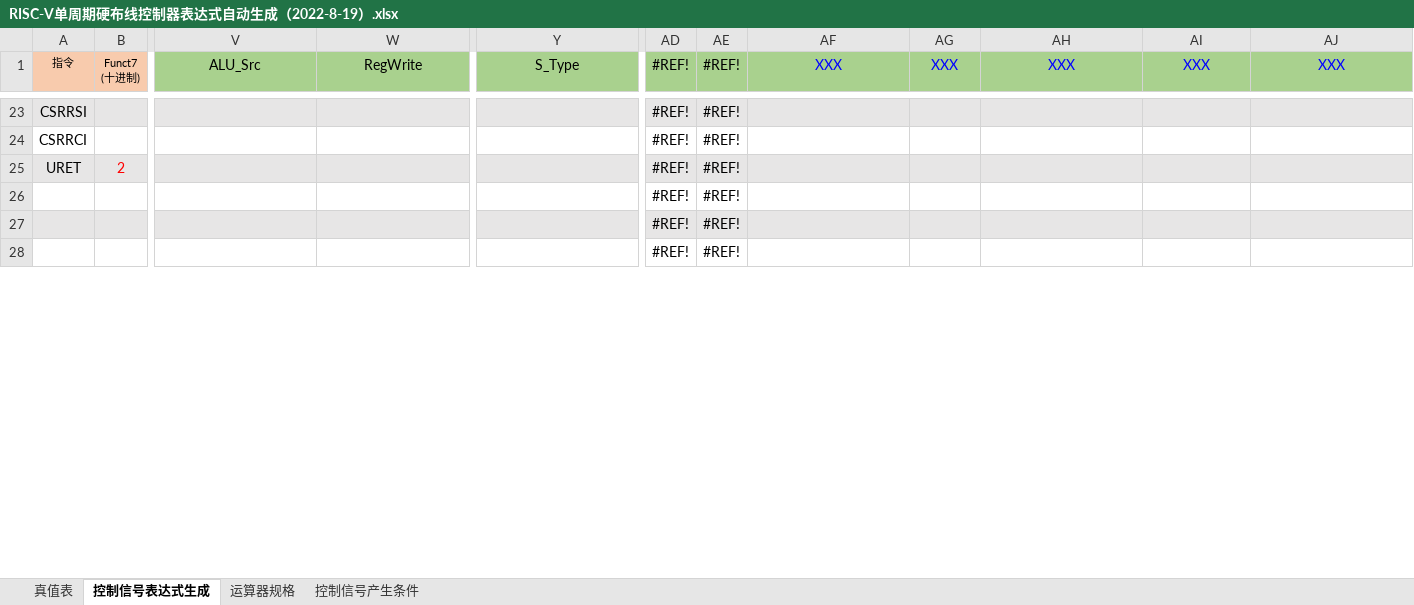
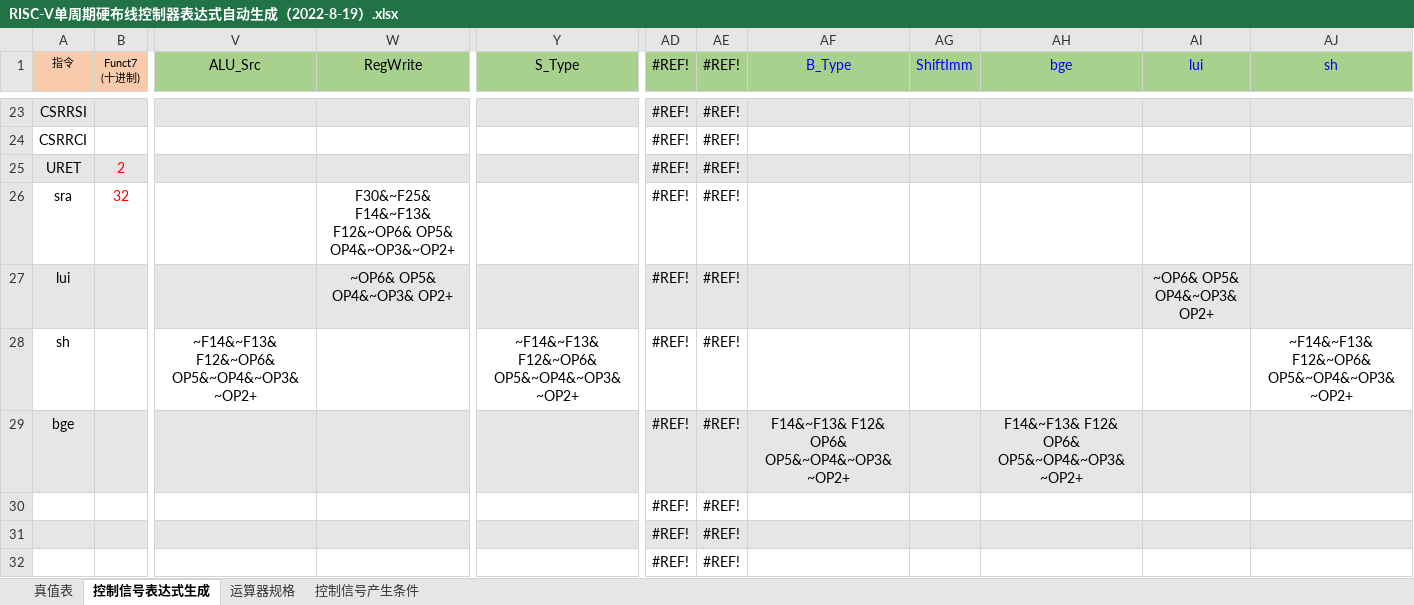
Before and after one commit to uniqueFranky/cpu21-riscv, an Excel workbook: RISC-V单周期硬布线控制器表达式自动生成（2022-8-19）.xlsx, sheet 控制信号表达式生成, drawn as a sheet; only a part is shown, gaps mark what is left out; values as stored, in another font and other column widths than the file's, no borders; charts and pictures and conditional formats not drawn; rows hold the shown columns only; the diff covers the shown part only; the diff names each change by its address in the sheet, - before the commit and + after, or states it on an @@ line.

Commit message:
CCAB
3662
SRA shift right arithmetic
LUI load upper immediate (imm<<12 -> rd)
SH store half
BGE branch greater or equal

```diff
--- a/RISC-V单周期硬布线控制器表达式自动生成（2022-8-19）.xlsx (sheet 控制信号表达式生成)
+++ b/RISC-V单周期硬布线控制器表达式自动生成（2022-8-19）.xlsx (sheet 控制信号表达式生成)
-AF1: XXX
+AF1: B_Type
-AG1: XXX
+AG1: ShiftImm
-AH1: XXX
+AH1: bge
-AI1: XXX
+AI1: lui
-AJ1: XXX
+AJ1: sh
+row 26: sra | 32 |  | F30&~F25& F14&~F13& F12&~OP6& OP5& OP4&~OP3&~OP2+ |  | #REF! | #REF!
+row 27: lui |  |  | ~OP6& OP5& OP4&~OP3& OP2+ |  | #REF! | #REF! |  |  |  | ~OP6& OP5& OP4&~OP3& OP2+
+row 28: sh |  | ~F14&~F13& F12&~OP6& OP5&~OP4&~OP3&~OP2+ |  | ~F14&~F13& F12&~OP6& OP5&~OP4&~OP3&~OP2+ | #REF! | #REF! |  |  |  |  | ~F14&~F13& F12&~OP6& OP5&~OP4&~OP3&~OP2+
+row 29: bge |  |  |  |  | #REF! | #REF! | F14&~F13& F12& OP6& OP5&~OP4&~OP3&~OP2+ |  | F14&~F13& F12& OP6& OP5&~OP4&~OP3&~OP2+
```
Also changed, not shown: 4 removed rows and 29 edited cells elsewhere in this sheet, sheet 真值表, formulas that keep their value, hidden cells, 1 other file.
